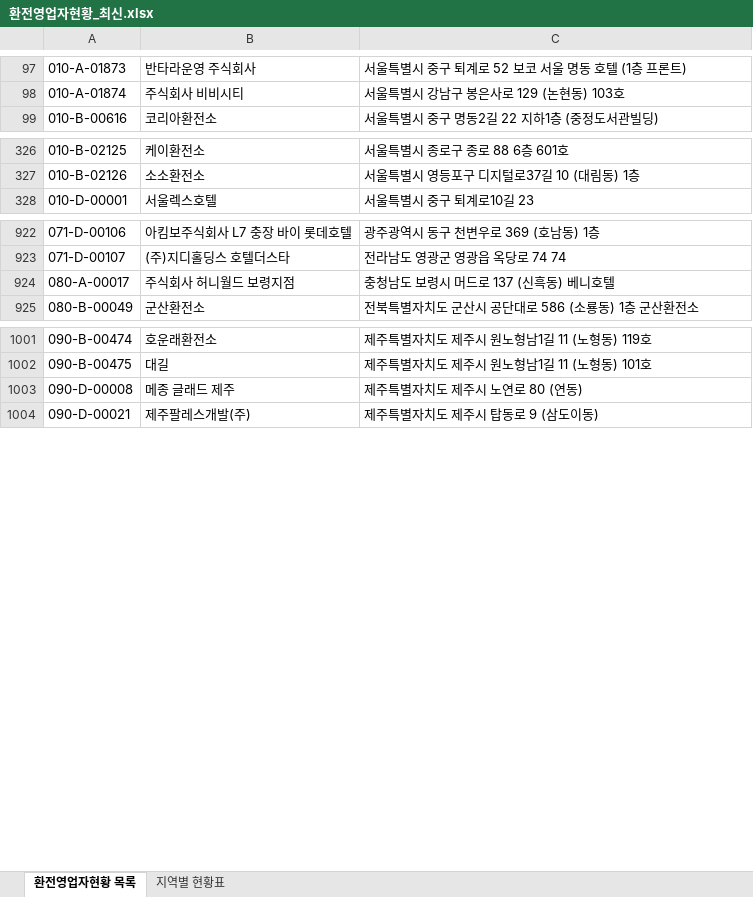
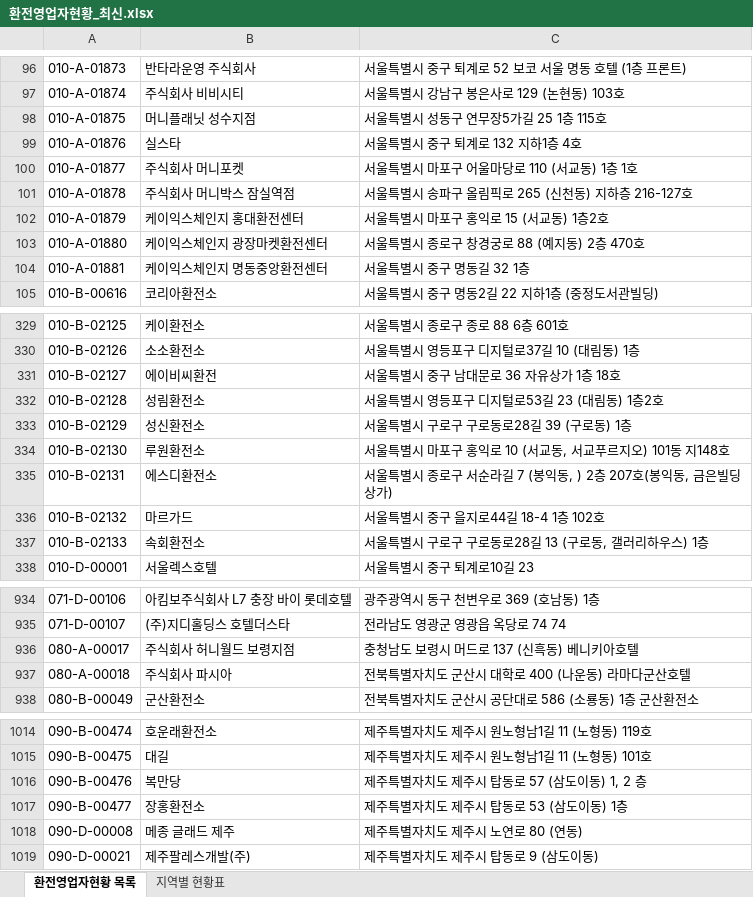
Before and after one commit to angelayy-glitch/AML-Registry, an Excel workbook: 환전영업자현황_최신.xlsx, sheet 환전영업자현황 목록, drawn as a sheet; only a part is shown, gaps mark what is left out; values as stored, in another font and other column widths than the file's, no borders; addresses are those after the commit; the diff covers the shown part only; the diff names each change by its address in the sheet, - before the commit and + after, or states it on an @@ line.

```diff
--- a/환전영업자현황_최신.xlsx (sheet 환전영업자현황 목록)
+++ b/환전영업자현황_최신.xlsx (sheet 환전영업자현황 목록)
+row 98: 010-A-01875 | 머니플래닛 성수지점 | 서울특별시 성동구 연무장5가길 25 1층 115호
+row 99: 010-A-01876 | 실스타 | 서울특별시 중구 퇴계로 132 지하1층 4호
+row 100: 010-A-01877 | 주식회사 머니포켓 | 서울특별시 마포구 어울마당로 110 (서교동) 1층 1호
+row 101: 010-A-01878 | 주식회사 머니박스 잠실역점 | 서울특별시 송파구 올림픽로 265 (신천동) 지하층 216-127호
+row 102: 010-A-01879 | 케이익스체인지 홍대환전센터 | 서울특별시 마포구 홍익로 15 (서교동) 1층2호
+row 103: 010-A-01880 | 케이익스체인지 광장마켓환전센터 | 서울특별시 종로구 창경궁로 88 (예지동) 2층 470호
+row 104: 010-A-01881 | 케이익스체인지 명동중앙환전센터 | 서울특별시 중구 명동길 32 1층
+row 331: 010-B-02127 | 에이비씨환전 | 서울특별시 중구 남대문로 36 자유상가 1층 18호
+row 332: 010-B-02128 | 성림환전소 | 서울특별시 영등포구 디지털로53길 23 (대림동) 1층2호
+row 333: 010-B-02129 | 성신환전소 | 서울특별시 구로구 구로동로28길 39 (구로동) 1층
+row 334: 010-B-02130 | 루원환전소 | 서울특별시 마포구 홍익로 10 (서교동, 서교푸르지오) 101동 지148호
+row 335: 010-B-02131 | 에스디환전소 | 서울특별시 종로구 서순라길 7 (봉익동, ) 2층 207호(봉익동, 금은빌딩상가)
+row 336: 010-B-02132 | 마르가드 | 서울특별시 중구 을지로44길 18-4 1층 102호
+row 337: 010-B-02133 | 속회환전소 | 서울특별시 구로구 구로동로28길 13 (구로동, 갤러리하우스) 1층
-C936: 충청남도 보령시 머드로 137 (신흑동) 베니호텔
+C936: 충청남도 보령시 머드로 137 (신흑동) 베니키아호텔
+row 937: 080-A-00018 | 주식회사 파시아 | 전북특별자치도 군산시 대학로 400 (나운동) 라마다군산호텔
+row 1016: 090-B-00476 | 복만당 | 제주특별자치도 제주시 탑동로 57 (삼도이동) 1, 2 층
+row 1017: 090-B-00477 | 장홍환전소 | 제주특별자치도 제주시 탑동로 53 (삼도이동) 1층
```
Also changed, not shown: 5 added rows, 8 removed rows and 5 edited cells elsewhere in this sheet, sheet 지역별 현황표.
